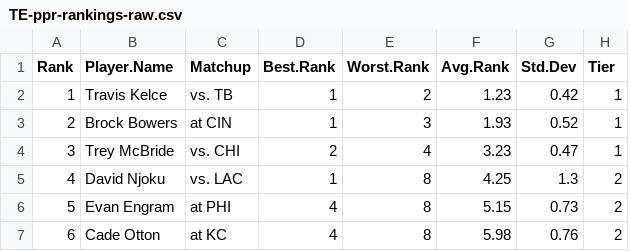
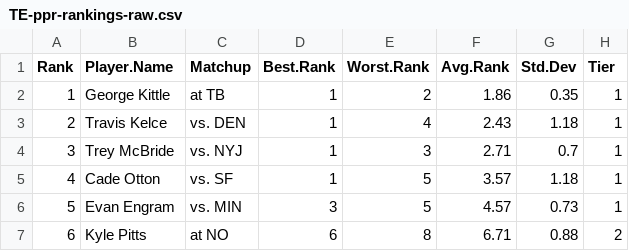
Before and after one commit to makoncline/fantasy-tiers, a CSV file: public/data/rankings/TE-ppr-rankings-raw.csv, drawn as a sheet; only a part is shown; the diff covers the shown part only.

```diff
--- a/public/data/rankings/TE-ppr-rankings-raw.csv
+++ b/public/data/rankings/TE-ppr-rankings-raw.csv
@@ -1,7 +1,7 @@
 "Rank","Player.Name","Matchup","Best.Rank","Worst.Rank","Avg.Rank","Std.Dev","Tier"
-1,"Travis Kelce","vs. TB",1,2,1.23,0.42,"1"
-2,"Brock Bowers","at CIN",1,3,1.93,0.52,"1"
-3,"Trey McBride","vs. CHI",2,4,3.23,0.47,"1"
-4,"David Njoku","vs. LAC",1,8,4.25,1.3,"2"
-5,"Evan Engram","at PHI",4,8,5.15,0.73,"2"
-6,"Cade Otton","at KC",4,8,5.98,0.76,"2"
+1,"George Kittle","at TB",1,2,1.86,0.35,"1"
+2,"Travis Kelce","vs. DEN",1,4,2.43,1.18,"1"
+3,"Trey McBride","vs. NYJ",1,3,2.71,0.7,"1"
+4,"Cade Otton","vs. SF",1,5,3.57,1.18,"1"
+5,"Evan Engram","vs. MIN",3,5,4.57,0.73,"1"
+6,"Kyle Pitts","at NO",6,8,6.71,0.88,"2"
```
Also changed, not shown: 117 edited cells elsewhere in this file, public/data/rankings/DEF-std-rankings-raw.csv, public/data/rankings/FLEX-ppr-rankings-raw.csv, 49 other files.
